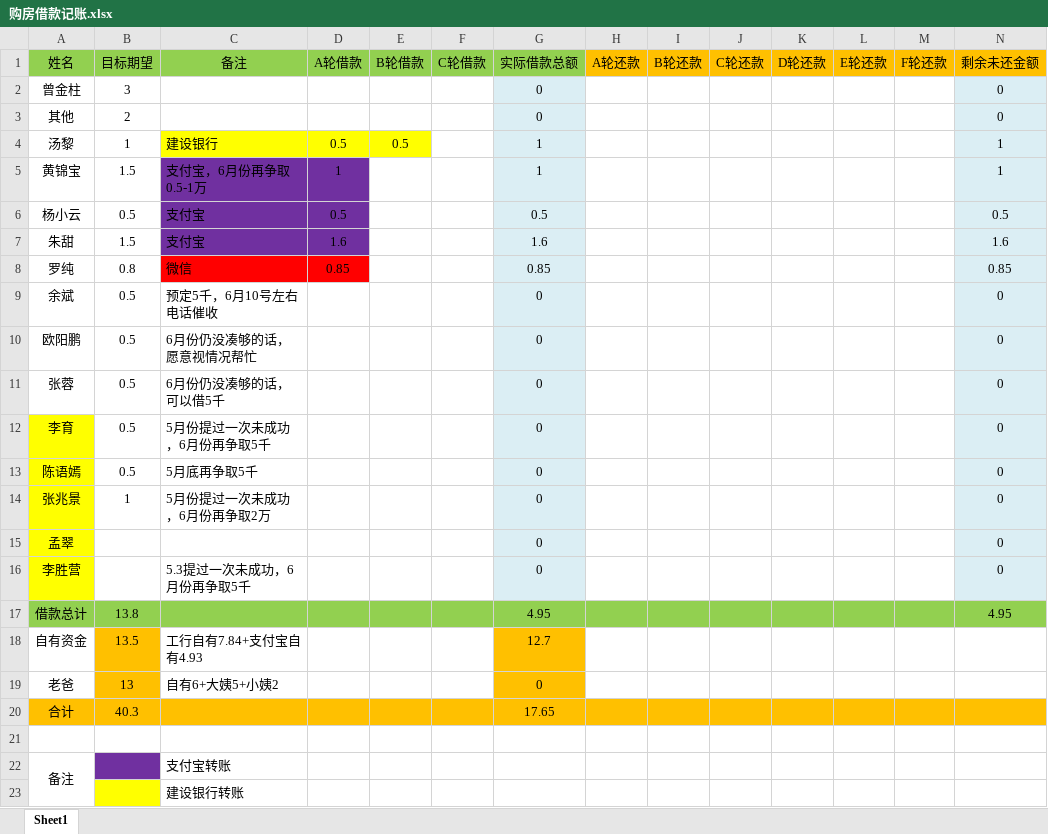
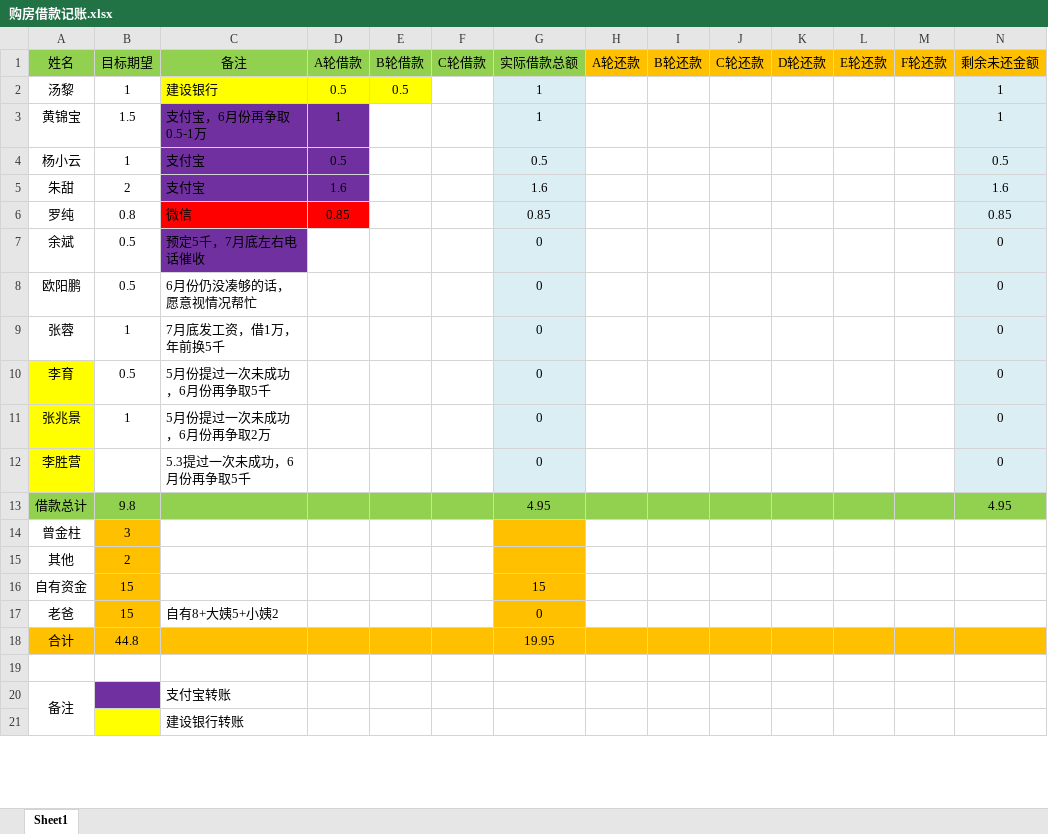
Before and after one commit to wangfeiwu999/buyHouse, an Excel workbook: 购房借款记账.xlsx, sheet Sheet1, drawn as a sheet; only a part is shown; values as stored, in another font and other column widths than the file's, no borders; removed rows and columns are numbered as before the commit, all else as after; the diff names each change by its address in the sheet, - before the commit and + after, or states it on an @@ line.

```diff
--- a/购房借款记账.xlsx (sheet Sheet1)
+++ b/购房借款记账.xlsx (sheet Sheet1)
-row 2: 曾金柱 | 3 |  |  |  |  | 0 |  |  |  |  |  |  | 0
-row 3: 其他 | 2 |  |  |  |  | 0 |  |  |  |  |  |  | 0
-B4 (目标期望): 0.5
+B4 (目标期望): 1
-B5 (目标期望): 1.5
+B5 (目标期望): 2
-C7 (备注): 预定5千，6月10号左右电话催收
+C7 (备注): 预定5千，7月底左右电话催收
-C7 fill: none
+C7 fill: #7030A0
-B9 (目标期望): 0.5
+B9 (目标期望): 1
-C9 (备注): 6月份仍没凑够的话，可以借5千
+C9 (备注): 7月底发工资，借1万，年前换5千
-row 13: 陈语嫣 | 0.5 | 5月底再争取5千 |  |  |  | 0 |  |  |  |  |  |  | 0
-row 15: 孟翠 |  |  |  |  |  | 0 |  |  |  |  |  |  | 0
-B13 (目标期望): 13.8
+B13 (目标期望): 9.8
+row 14: 曾金柱 | 3
+row 15: 其他 | 2
-B16 (目标期望): 13.5
+B16 (目标期望): 15
-C16 (备注): 工行自有7.84+支付宝自有4.93
+C16 (备注): (empty)
-G16 (实际借款总额): 12.7
+G16 (实际借款总额): 15
-B17 (目标期望): 13
+B17 (目标期望): 15
-C17 (备注): 自有6+大姨5+小姨2
+C17 (备注): 自有8+大姨5+小姨2
-B18 (目标期望): 40.3
+B18 (目标期望): 44.8
-G18 (实际借款总额): 17.65
+G18 (实际借款总额): 19.95
```
Also changed, not shown: formulas that keep their value, 楼盘对比结果.xlsx.
